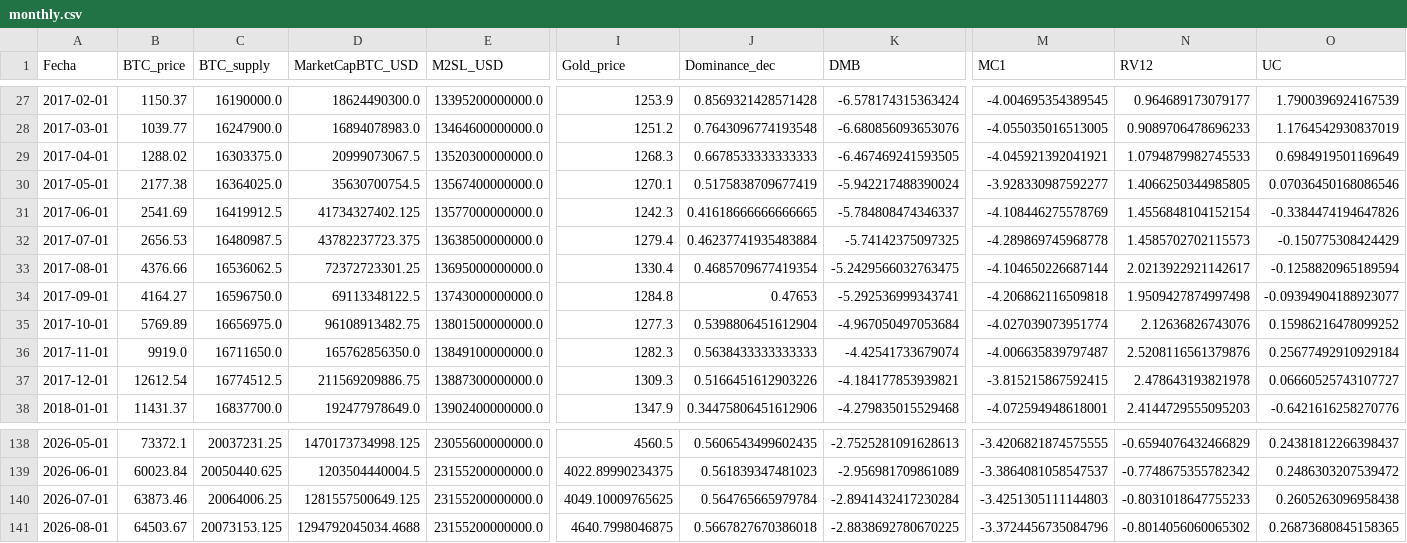
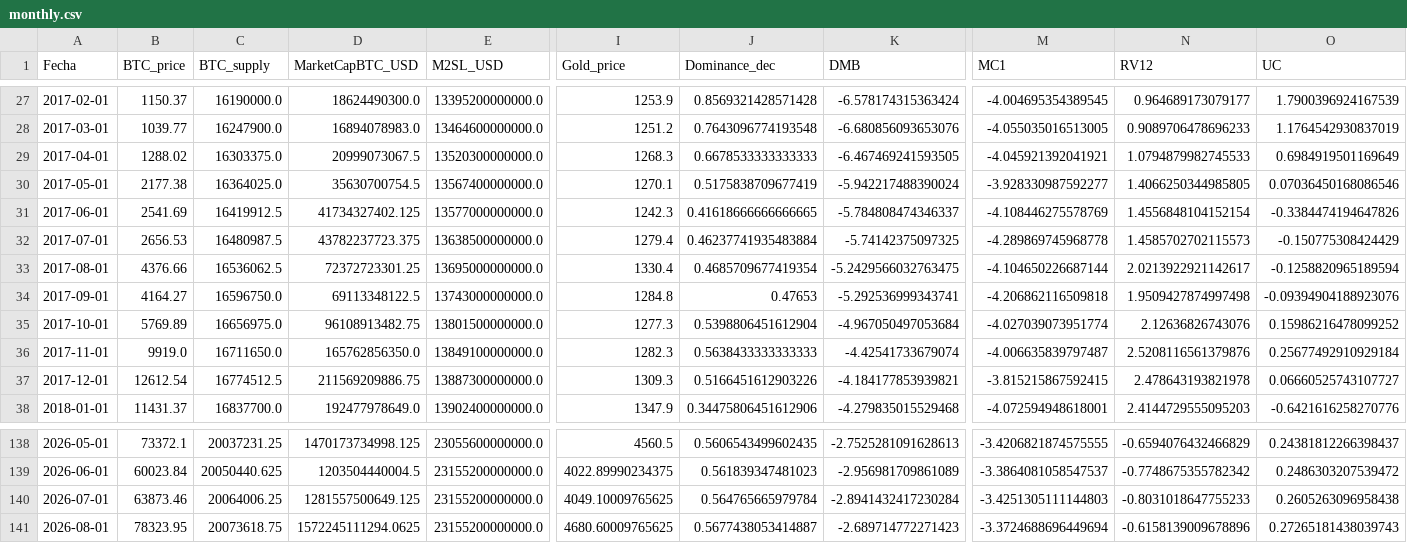
Before and after one commit to AlonzoBenz/BitcoinTerminal, a CSV file: data/monthly.csv, drawn as a sheet; only a part is shown, gaps mark what is left out; the diff names each change by its address in the sheet, - before the commit and + after, or states it on an @@ line.

```diff
--- a/data/monthly.csv
+++ b/data/monthly.csv
-O34 (UC): -0.09394904188923077
+O34 (UC): -0.09394904188923076
-B141 (BTC_price): 64503.67
+B141 (BTC_price): 78323.95
-C141 (BTC_supply): 20073153.125
+C141 (BTC_supply): 20073618.75
-D141 (MarketCapBTC_USD): 1294792045034.4688
+D141 (MarketCapBTC_USD): 1572245111294.0625
-I141 (Gold_price): 4640.7998046875
+I141 (Gold_price): 4680.60009765625
-J141 (Dominance_dec): 0.5667827670386018
+J141 (Dominance_dec): 0.5677438053414887
-K141 (DMB): -2.8838692780670225
+K141 (DMB): -2.689714772271423
-M141 (MC1): -3.3724456735084796
+M141 (MC1): -3.3724688696449694
-N141 (RV12): -0.8014056060065302
+N141 (RV12): -0.6158139009678896
-O141 (UC): 0.26873680845158365
+O141 (UC): 0.27265181438039743
```
Also changed, not shown: data/raw/btc_dominance_daily.csv, data/raw/btc_price_sampled.csv, 4 other files.
